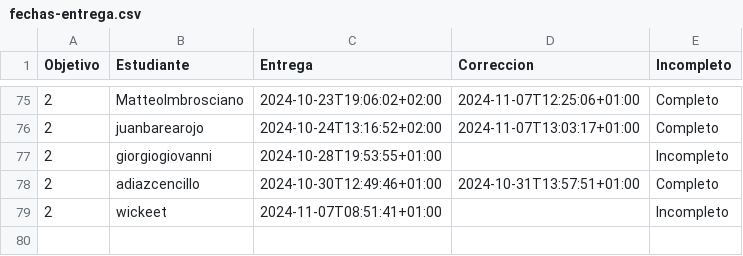
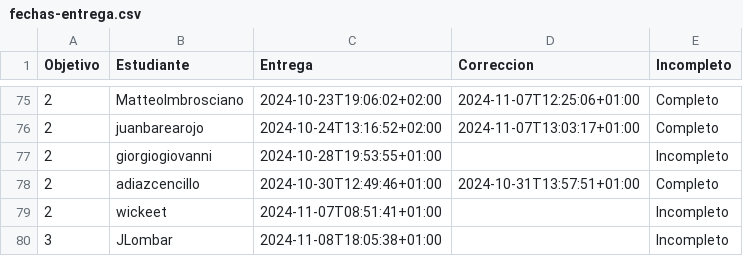
Before and after one commit to pablotl0/IV-, a CSV file: data/fechas-entrega.csv, drawn as a sheet; only a part is shown, gaps mark what is left out.

```diff
--- a/data/fechas-entrega.csv
+++ b/data/fechas-entrega.csv
@@ -79 +79,2 @@ Objetivo;Estudiante;Entrega;Correccion;Incompleto
 2; wickeet;2024-11-07T08:51:41+01:00;;Incompleto
+3; JLombar;2024-11-08T18:05:38+01:00;;Incompleto
```
Also changed, not shown: 1 other file.
